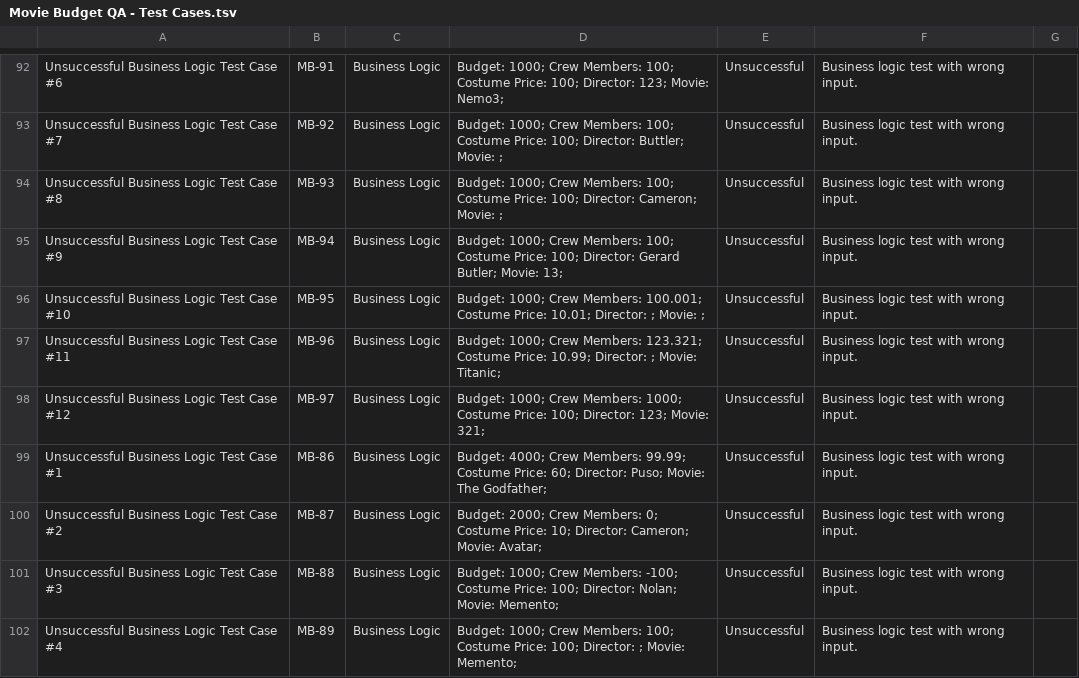
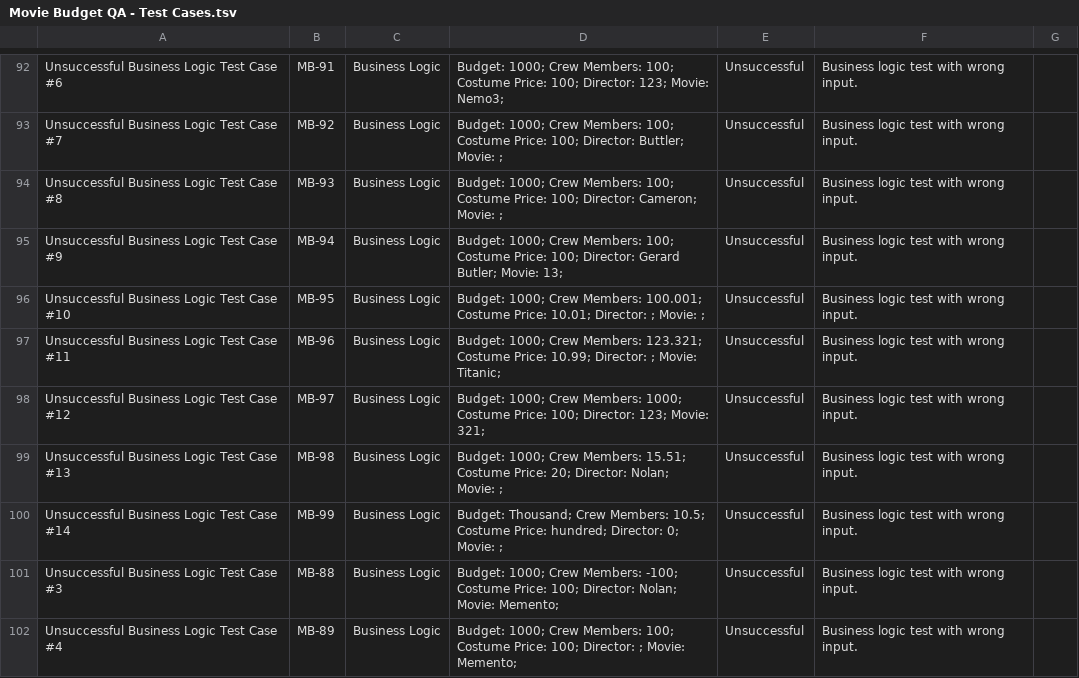
Before and after one commit to yulver-musa/QA_Portfolio, a TSV file: python_QA/Movie Budget QA - Test Cases.tsv, drawn as a sheet; only a part is shown, gaps mark what is left out.

Commit message:
Update Movie Budget QA - Test Cases.tsv

```diff
--- a/python_QA/Movie Budget QA - Test Cases.tsv
+++ b/python_QA/Movie Budget QA - Test Cases.tsv
@@ -98,4 +98,4 @@ Unsuccessful Business Logic Test Case #11	MB-96	Business Logic	 Budget: 1000; Cr
 Unsuccessful Business Logic Test Case #12	MB-97	Business Logic	 Budget: 1000; Crew Members: 1000; Costume Price: 100; Director: 123; Movie: 321;	Unsuccessful	Business logic test with wrong input.	
-Unsuccessful Business Logic Test Case #1	MB-86	Business Logic	 Budget: 4000; Crew Members: 99.99; Costume Price: 60; Director: Puso; Movie: The Godfather;	Unsuccessful	Business logic test with wrong input.	
-Unsuccessful Business Logic Test Case #2	MB-87	Business Logic	 Budget: 2000; Crew Members: 0; Costume Price: 10; Director: Cameron; Movie: Avatar;	Unsuccessful	Business logic test with wrong input.	
+Unsuccessful Business Logic Test Case #13	MB-98	Business Logic	 Budget: 1000; Crew Members: 15.51; Costume Price: 20; Director: Nolan; Movie: ;	Unsuccessful	Business logic test with wrong input.	
+Unsuccessful Business Logic Test Case #14	MB-99	Business Logic	 Budget: Thousand; Crew Members: 10.5; Costume Price: hundred; Director: 0; Movie: ;	Unsuccessful	Business logic test with wrong input.	
 Unsuccessful Business Logic Test Case #3	MB-88	Business Logic	 Budget: 1000; Crew Members: -100; Costume Price: 100; Director: Nolan; Movie: Memento;	Unsuccessful	Business logic test with wrong input.	
```
